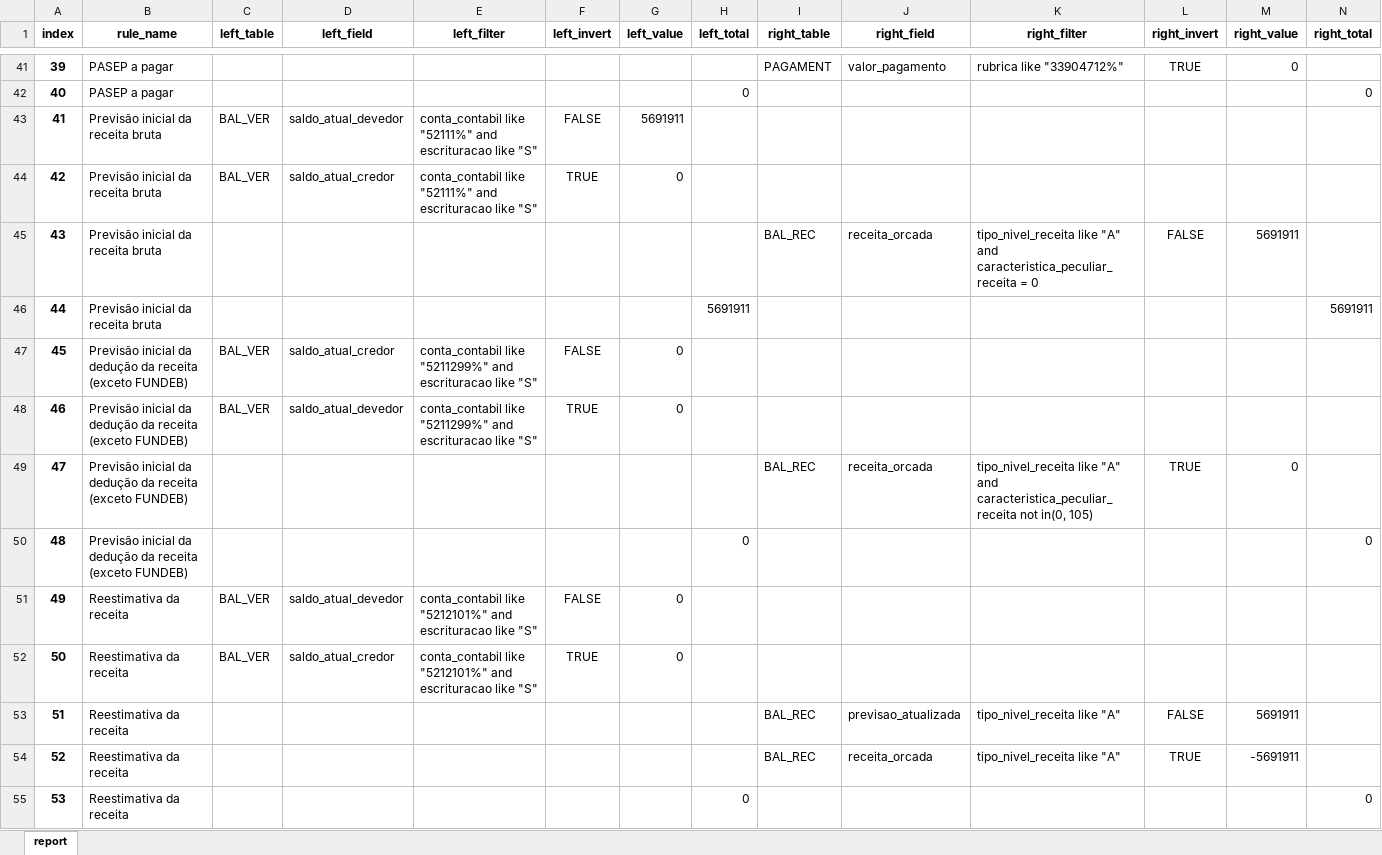
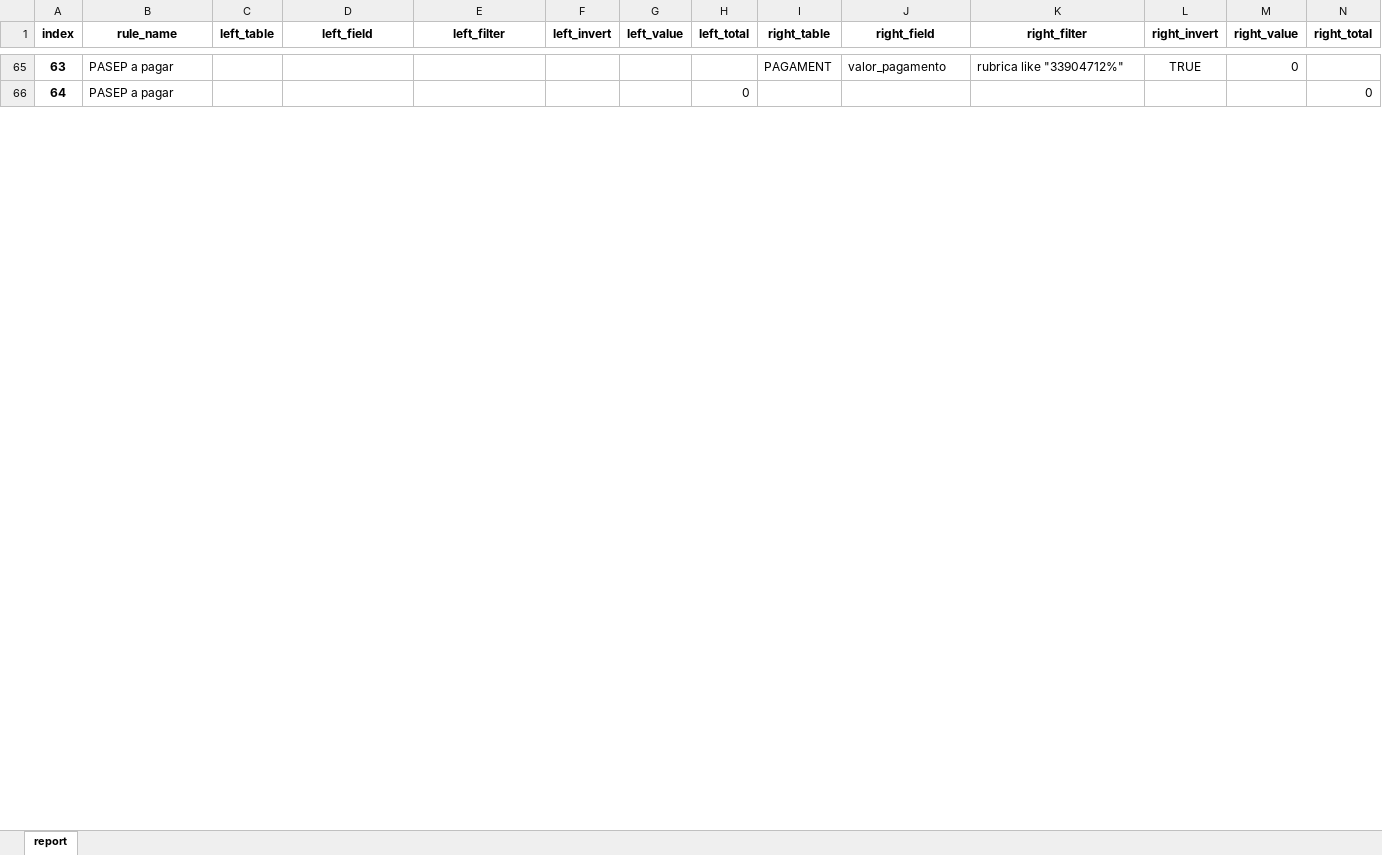
Before and after one commit to iddrs/consistencia-contabil2, an Excel workbook: report.xlsx, sheet report, drawn as a sheet; only a part is shown, gaps mark what is left out; values as stored, in another font and other column widths than the file's, no borders; removed rows and columns are numbered as before the commit, all else as after; rows hold the shown columns only; the diff covers the shown part only; the diff names each change by its address in the sheet, - before the commit and + after, or states it on an @@ line.

```diff
--- a/report.xlsx (sheet report)
+++ b/report.xlsx (sheet report)
@@ column A (index) renumbered from row 40 down @@
-row 43: 41 | Previsão inicial da receita bruta | BAL_VER | saldo_atual_devedor | conta_contabil like "52111%" and escrituracao like "S" | FALSE | 5691911
-row 44: 42 | Previsão inicial da receita bruta | BAL_VER | saldo_atual_credor | conta_contabil like "52111%" and escrituracao like "S" | TRUE | 0
-row 45: 43 | Previsão inicial da receita bruta |  |  |  |  |  |  | BAL_REC | receita_orcada | tipo_nivel_receita like "A" and caracteristica_peculiar_receita = 0 | FALSE | 5691911
-row 46: 44 | Previsão inicial da receita bruta |  |  |  |  |  | 5691911 |  |  |  |  |  | 5691911
-row 47: 45 | Previsão inicial da dedução da receita (exceto FUNDEB) | BAL_VER | saldo_atual_credor | conta_contabil like "5211299%" and escrituracao like "S" | FALSE | 0
-row 48: 46 | Previsão inicial da dedução da receita (exceto FUNDEB) | BAL_VER | saldo_atual_devedor | conta_contabil like "5211299%" and escrituracao like "S" | TRUE | 0
-row 49: 47 | Previsão inicial da dedução da receita (exceto FUNDEB) |  |  |  |  |  |  | BAL_REC | receita_orcada | tipo_nivel_receita like "A" and caracteristica_peculiar_receita not in(0, 105) | TRUE | 0
-row 50: 48 | Previsão inicial da dedução da receita (exceto FUNDEB) |  |  |  |  |  | 0 |  |  |  |  |  | 0
-row 51: 49 | Reestimativa da receita | BAL_VER | saldo_atual_devedor | conta_contabil like "5212101%" and escrituracao like "S" | FALSE | 0
-row 52: 50 | Reestimativa da receita | BAL_VER | saldo_atual_credor | conta_contabil like "5212101%" and escrituracao like "S" | TRUE | 0
-row 53: 51 | Reestimativa da receita |  |  |  |  |  |  | BAL_REC | previsao_atualizada | tipo_nivel_receita like "A" | FALSE | 5691911
-row 54: 52 | Reestimativa da receita |  |  |  |  |  |  | BAL_REC | receita_orcada | tipo_nivel_receita like "A" | TRUE | -5691911
-row 55: 53 | Reestimativa da receita |  |  |  |  |  | 0 |  |  |  |  |  | 0
```
Also changed, not shown: 24 added rows, 18 removed rows and 181 edited cells elsewhere in this sheet, 1 other file.
